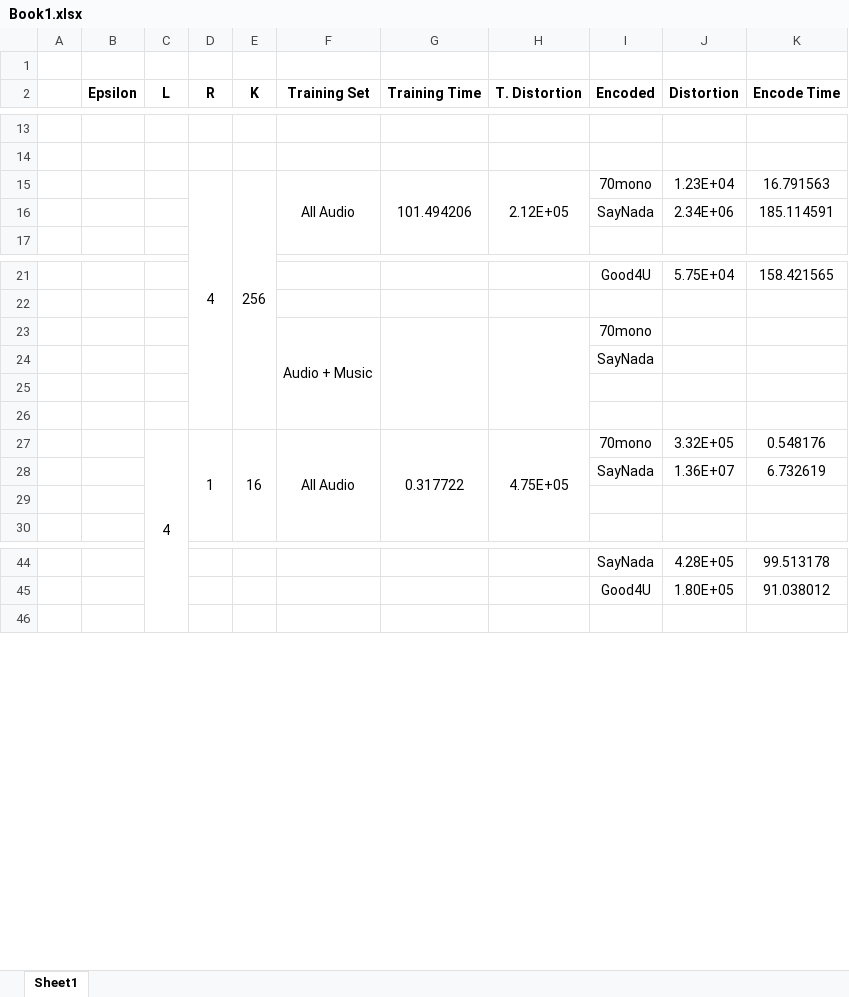
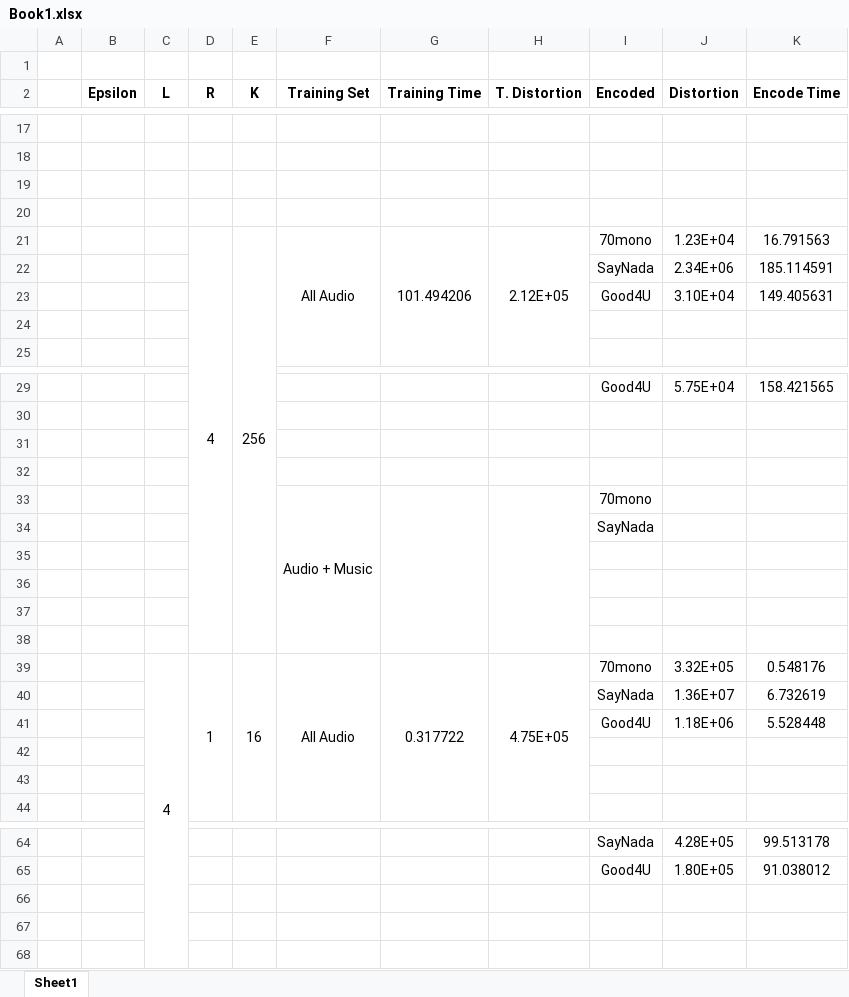
Before and after one commit to alexrocrod/MultimediaCoding, an Excel workbook: Book1.xlsx, sheet Sheet1, drawn as a sheet; only a part is shown, gaps mark what is left out; values as stored, in another font and other column widths than the file's, no borders; conditional formats not drawn; the diff covers the shown part only; the diff names each change by its address in the sheet, - before the commit and + after, or states it on an @@ line.

```diff
--- a/Book1.xlsx (sheet Sheet1)
+++ b/Book1.xlsx (sheet Sheet1)
+row 19: (empty)
+row 20: (empty)
+row 23:  |  |  |  |  |  |  |  | Good4U | 3.10E+04 | 149.405631
+row 24: (empty)
+row 31: (empty)
+row 32: (empty)
+row 37: (empty)
+row 38: (empty)
+row 41:  |  |  |  |  |  |  |  | Good4U | 1.18E+06 | 5.528448
+row 42: (empty)
+row 66: (empty)
+row 67: (empty)
```
Also changed, not shown: 10 added rows elsewhere in this sheet, 13 other files.
